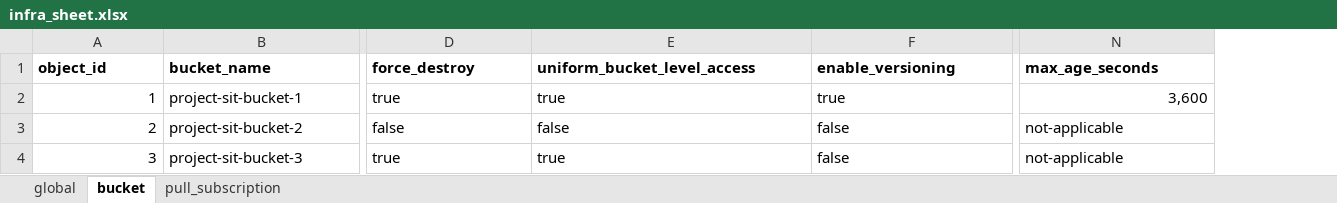
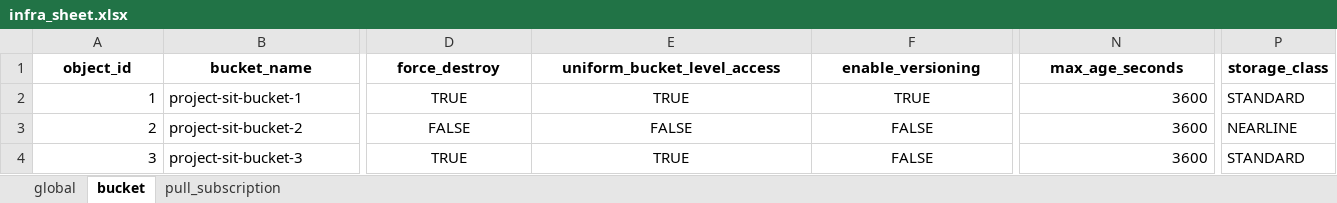
Before and after one commit to kranthimj23/promotion-repo, an Excel workbook: helm-charts/sit-values/infra-values/dataset/infra_sheet.xlsx, sheet bucket, drawn as a sheet; only a part is shown, gaps mark what is left out; values as stored, in another font and other column widths than the file's, no borders; the diff covers the shown part only; the diff names each change by its address in the sheet, - before the commit and + after, or states it on an @@ line.

```diff
--- a/helm-charts/sit-values/infra-values/dataset/infra_sheet.xlsx (sheet bucket)
+++ b/helm-charts/sit-values/infra-values/dataset/infra_sheet.xlsx (sheet bucket)
+column P (storage_class), rows 2-4: STANDARD | NEARLINE | STANDARD
-A1:N1 alignment: left
+A1:N1 alignment: center
-D2 (force_destroy): true
+D2 (force_destroy): TRUE
-D2:F4 alignment: left
+D2:F4 alignment: center
-E2 (uniform_bucket_level_access): true
+E2 (uniform_bucket_level_access): TRUE
-F2 (enable_versioning): true
+F2 (enable_versioning): TRUE
-N2 (max_age_seconds): 3,600
+N2 (max_age_seconds): 3600
-D3 (force_destroy): false
+D3 (force_destroy): FALSE
-E3 (uniform_bucket_level_access): false
+E3 (uniform_bucket_level_access): FALSE
-F3:F4 (enable_versioning): false
+F3:F4 (enable_versioning): FALSE
-N3:N4 (max_age_seconds): not-applicable
+N3:N4 (max_age_seconds): 3600
-N3:N4 alignment: left
+N3:N4 alignment: right
-D4 (force_destroy): true
+D4 (force_destroy): TRUE
-E4 (uniform_bucket_level_access): true
+E4 (uniform_bucket_level_access): TRUE
```
Also changed, not shown: 2 added rows, 72 edited cells and cell formats elsewhere in this sheet, sheet pull_subscription, sheet global, 1 other file.
